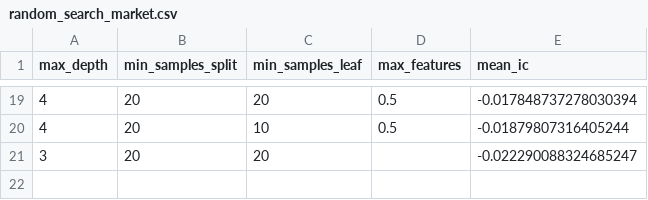
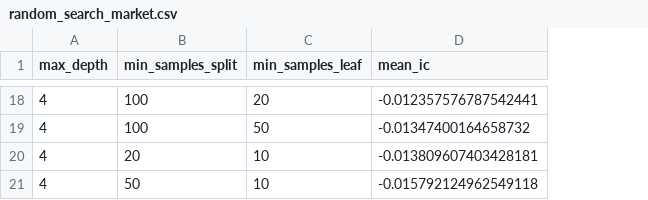
Before and after one commit to hungryfire267/systematic-equities-research, a CSV file: results/dt_model/random_search_market.csv, drawn as a sheet; only a part is shown, gaps mark what is left out; removed rows and columns are numbered as before the commit, all else as after; the diff covers the shown part only; the diff names each change by its address in the sheet, - before the commit and + after, or states it on an @@ line.

```diff
--- a/results/dt_model/random_search_market.csv
+++ b/results/dt_model/random_search_market.csv
-column D (max_features), rows 19-20: 0.5 | 0.5
-B18 (min_samples_split): 20
+B18 (min_samples_split): 100
-D18 (mean_ic): -0.017848737278030394
+D18 (mean_ic): -0.012357576787542441
+row 19: 4 | 100 | 50 | -0.01347400164658732
-D20 (mean_ic): -0.01879807316405244
+D20 (mean_ic): -0.013809607403428181
-row 21: 3 | 20 | 20 |  | -0.022290088324685247
+row 21: 4 | 50 | 10 | -0.015792124962549118
```
Also changed, not shown: 10 added rows, 11 removed rows and 10 edited cells elsewhere in this file, results/dt_model/random_search_macro_market.csv, results/dt_model/random_search_stock.csv, 49 other files.
